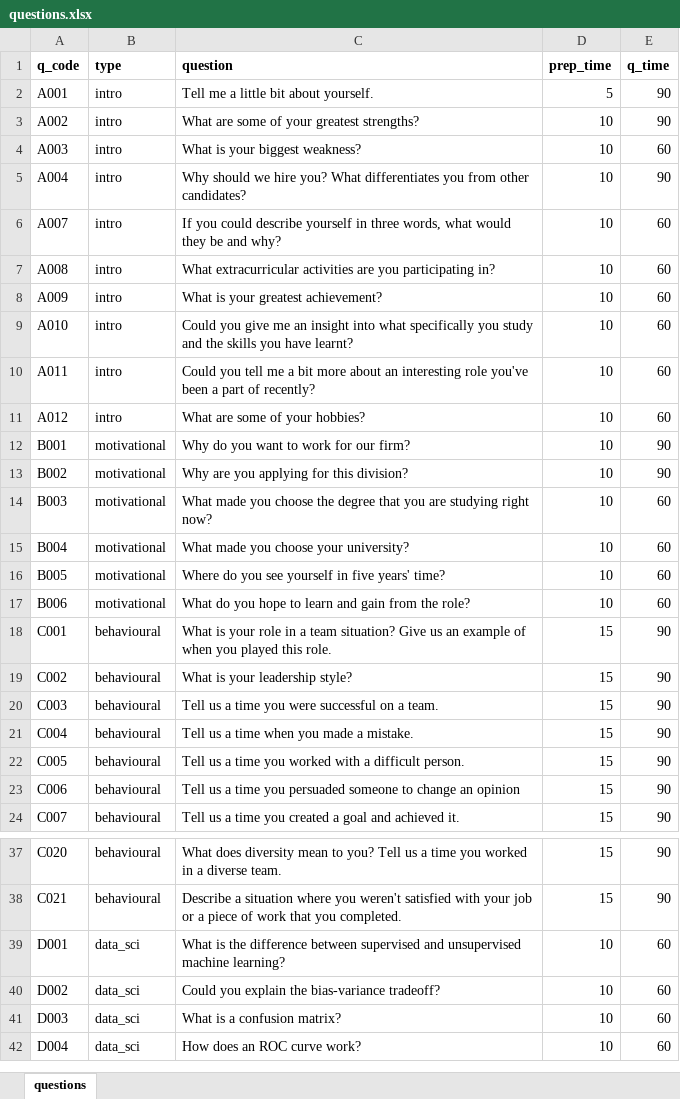
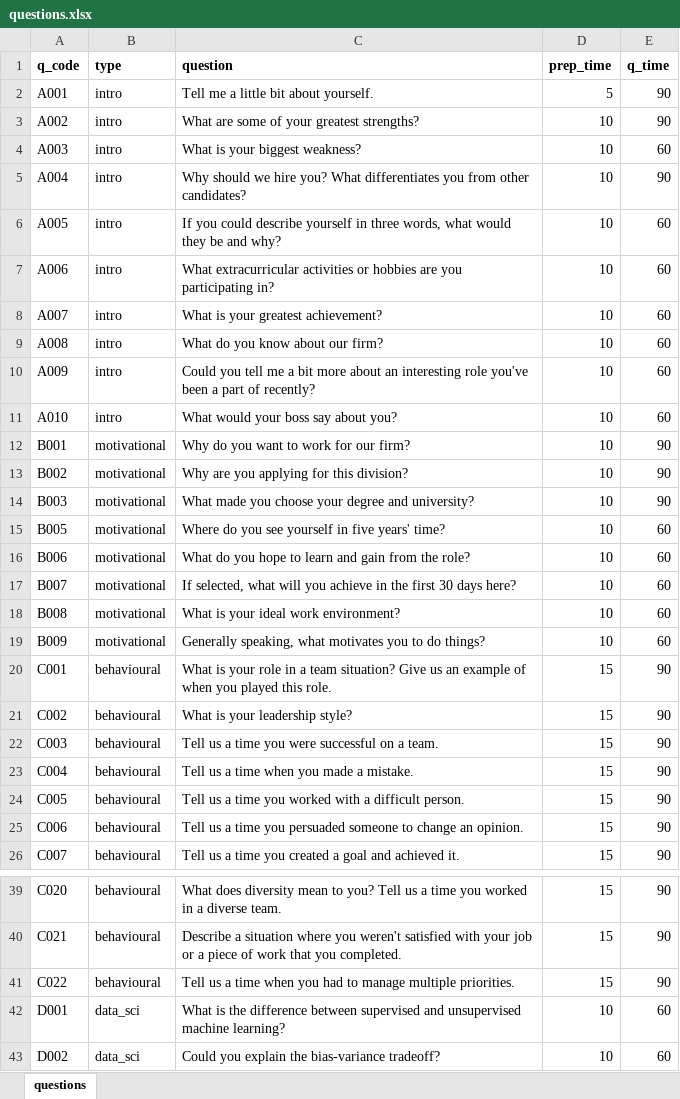
Before and after one commit to kmjacinto2145/hirehax, an Excel workbook: static/questions.xlsx, sheet questions, drawn as a sheet; only a part is shown, gaps mark what is left out; the shorter side is filled out with more unchanged rows; values as stored, in another font and other column widths than the file's, no borders; removed rows and columns are numbered as before the commit, all else as after; the diff covers the shown part only; the diff names each change by its address in the sheet, - before the commit and + after, or states it on an @@ line.

```diff
--- a/static/questions.xlsx (sheet questions)
+++ b/static/questions.xlsx (sheet questions)
+row 6: A005 | intro | If you could describe yourself in three words, what would they be and why? | 10 | 60
+row 7: A006 | intro | What extracurricular activities or hobbies are you participating in? | 10 | 60
-C8 (question): If you could describe yourself in three words, what would they be and why?
+C8 (question): What is your greatest achievement?
-C9 (question): What extracurricular activities are you participating in?
+C9 (question): What do you know about our firm?
-C10 (question): What is your greatest achievement?
+C10 (question): Could you tell me a bit more about an interesting role you've been a part of recently?
-C11 (question): Could you give me an insight into what specifically you study and the skills you have learnt?
+C11 (question): What would your boss say about you?
-row 10: A011 | intro | Could you tell me a bit more about an interesting role you've been a part of recently? | 10 | 60
-row 11: A012 | intro | What are some of your hobbies? | 10 | 60
-C14 (question): …you choose the degree that you are studying right now?
+C14 (question): …you choose your degree and university?
-E14 (q_time): 60
+E14 (q_time): 90
-row 15: B004 | motivational | What made you choose your university? | 10 | 60
+row 17: B007 | motivational | If selected, what will you achieve in the first 30 days here? | 10 | 60
+row 18: B008 | motivational | What is your ideal work environment? | 10 | 60
+row 19: B009 | motivational | Generally speaking, what motivates you to do things? | 10 | 60
-C25 (question): …change an opinion
+C25 (question): …change an opinion.
+row 41: C022 | behavioural | Tell us a time when you had to manage multiple priorities. | 15 | 90
```
Also changed, not shown: 10 edited cells elsewhere in this sheet, 2 other files.
